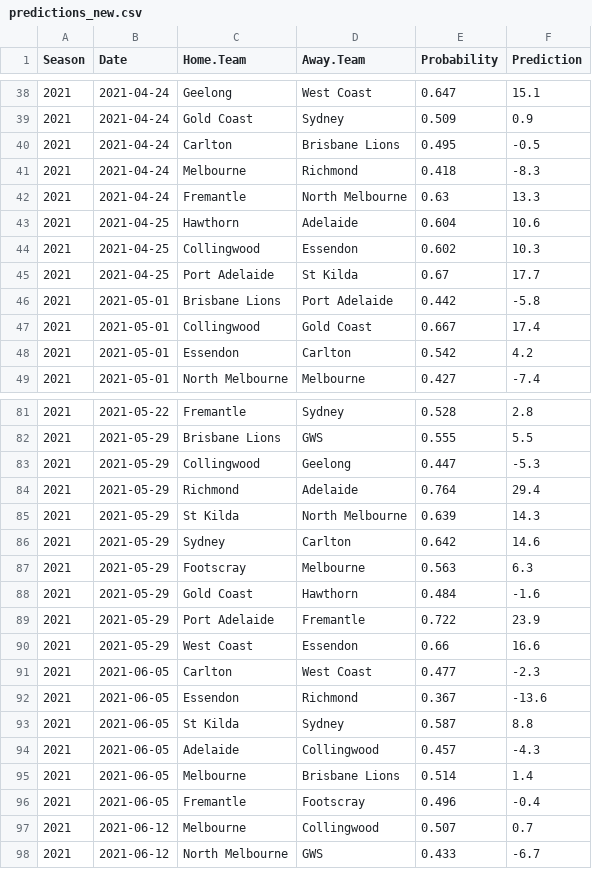
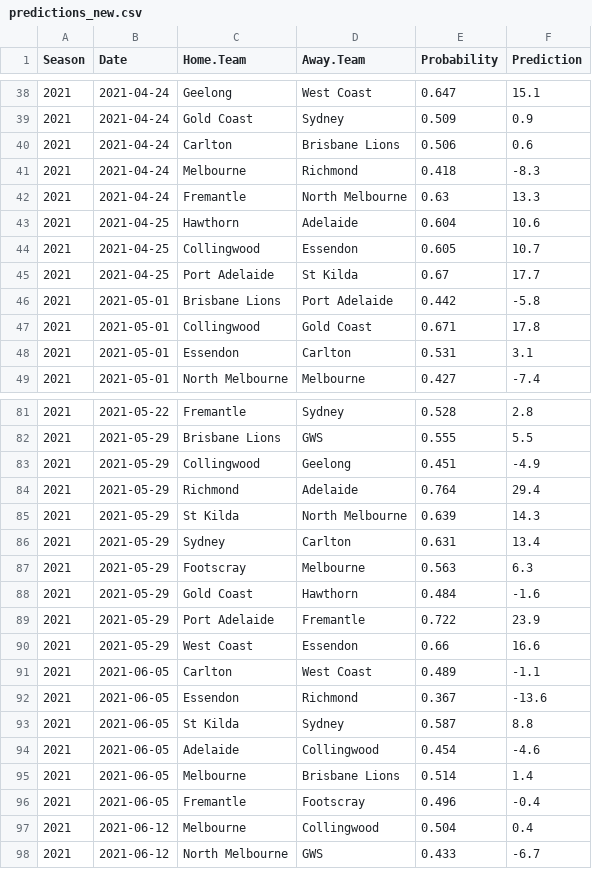
Before and after one commit to jimmyday12/plussixoneblog, a CSV file: data_files/raw-data/predictions_new.csv, drawn as a sheet; only a part is shown, gaps mark what is left out; the diff covers the shown part only.

```diff
--- a/data_files/raw-data/predictions_new.csv
+++ b/data_files/raw-data/predictions_new.csv
@@ -39,3 +39,3 @@ Season,Date,Home.Team,Away.Team,Probability,Prediction
 2021,2021-04-24,Gold Coast,Sydney,0.509,0.9
-2021,2021-04-24,Carlton,Brisbane Lions,0.495,-0.5
+2021,2021-04-24,Carlton,Brisbane Lions,0.506,0.6
 2021,2021-04-24,Melbourne,Richmond,0.418,-8.3
@@ -43,7 +43,7 @@ Season,Date,Home.Team,Away.Team,Probability,Prediction
 2021,2021-04-25,Hawthorn,Adelaide,0.604,10.6
-2021,2021-04-25,Collingwood,Essendon,0.602,10.3
+2021,2021-04-25,Collingwood,Essendon,0.605,10.7
 2021,2021-04-25,Port Adelaide,St Kilda,0.67,17.7
 2021,2021-05-01,Brisbane Lions,Port Adelaide,0.442,-5.8
-2021,2021-05-01,Collingwood,Gold Coast,0.667,17.4
-2021,2021-05-01,Essendon,Carlton,0.542,4.2
+2021,2021-05-01,Collingwood,Gold Coast,0.671,17.8
+2021,2021-05-01,Essendon,Carlton,0.531,3.1
 2021,2021-05-01,North Melbourne,Melbourne,0.427,-7.4
@@ -82,6 +82,6 @@ Season,Date,Home.Team,Away.Team,Probability,Prediction
 2021,2021-05-29,Brisbane Lions,GWS,0.555,5.5
-2021,2021-05-29,Collingwood,Geelong,0.447,-5.3
+2021,2021-05-29,Collingwood,Geelong,0.451,-4.9
 2021,2021-05-29,Richmond,Adelaide,0.764,29.4
 2021,2021-05-29,St Kilda,North Melbourne,0.639,14.3
-2021,2021-05-29,Sydney,Carlton,0.642,14.6
+2021,2021-05-29,Sydney,Carlton,0.631,13.4
 2021,2021-05-29,Footscray,Melbourne,0.563,6.3
@@ -90,9 +90,9 @@ Season,Date,Home.Team,Away.Team,Probability,Prediction
 2021,2021-05-29,West Coast,Essendon,0.66,16.6
-2021,2021-06-05,Carlton,West Coast,0.477,-2.3
+2021,2021-06-05,Carlton,West Coast,0.489,-1.1
 2021,2021-06-05,Essendon,Richmond,0.367,-13.6
 2021,2021-06-05,St Kilda,Sydney,0.587,8.8
-2021,2021-06-05,Adelaide,Collingwood,0.457,-4.3
+2021,2021-06-05,Adelaide,Collingwood,0.454,-4.6
 2021,2021-06-05,Melbourne,Brisbane Lions,0.514,1.4
 2021,2021-06-05,Fremantle,Footscray,0.496,-0.4
-2021,2021-06-12,Melbourne,Collingwood,0.507,0.7
+2021,2021-06-12,Melbourne,Collingwood,0.504,0.4
 2021,2021-06-12,North Melbourne,GWS,0.433,-6.7
```
Also changed, not shown: 60 edited cells elsewhere in this file, data_files/raw-data/AFLM_sims_summary.csv, data_files/raw-data/predictions.csv, 8 other files.
